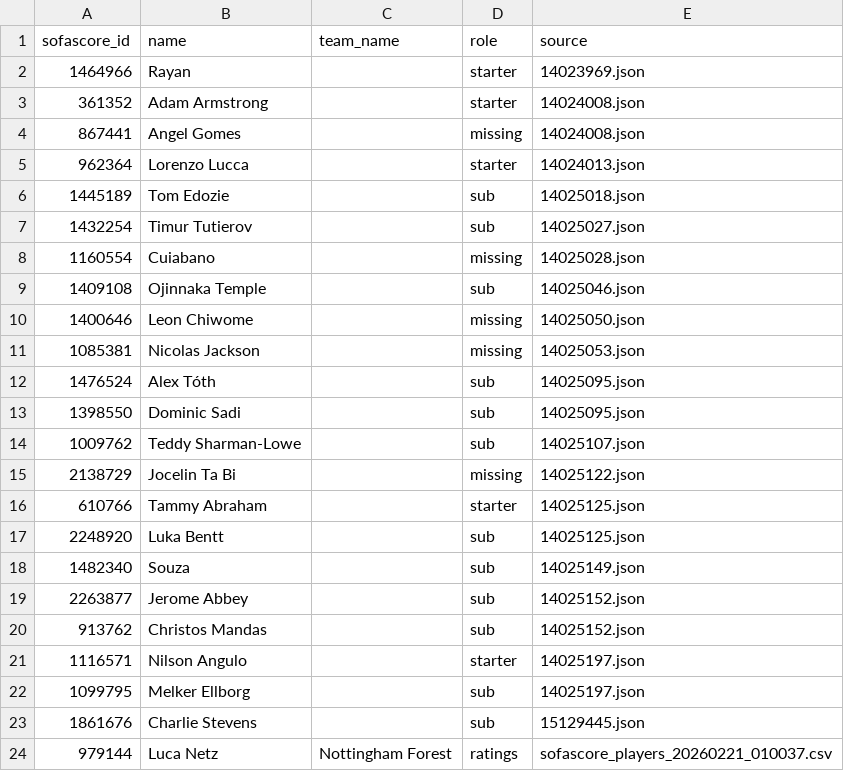
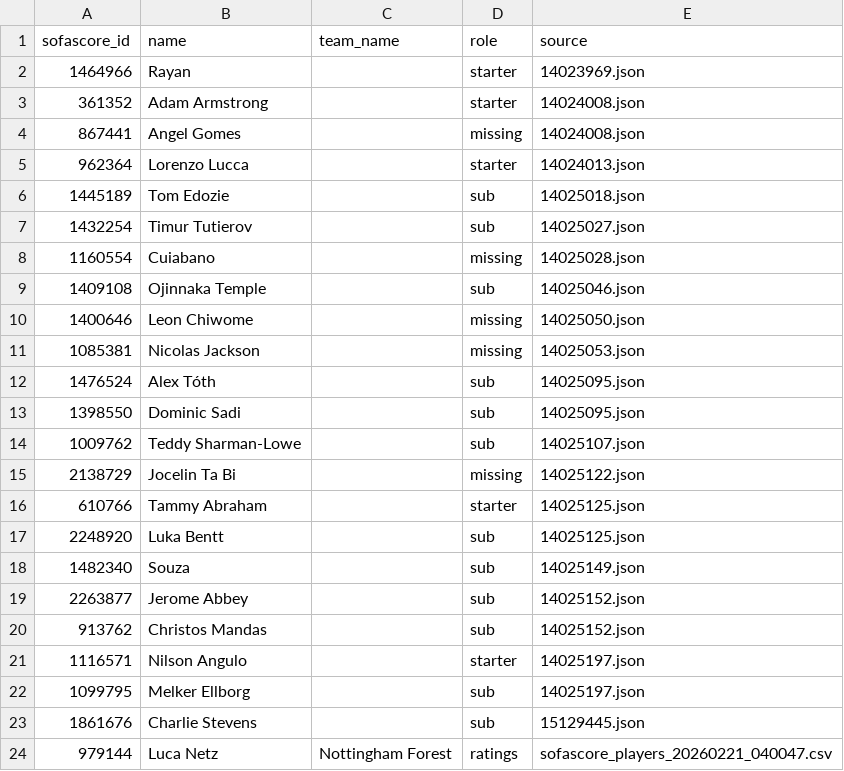
Before and after one commit to ds-oliver/FantraxAPI, a CSV file: data/sofascore/reports/unmatched_players.csv, drawn as a sheet.

```diff
--- a/data/sofascore/reports/unmatched_players.csv
+++ b/data/sofascore/reports/unmatched_players.csv
@@ -23,2 +23,2 @@ sofascore_id,name,team_name,role,source
 1861676,Charlie Stevens,,sub,15129445.json
-979144,Luca Netz,Nottingham Forest,ratings,sofascore_players_20260221_010037.csv
+979144,Luca Netz,Nottingham Forest,ratings,sofascore_players_20260221_040047.csv
```
Also changed, not shown: data/sofascore/lineups_index.csv, 11 other files.
